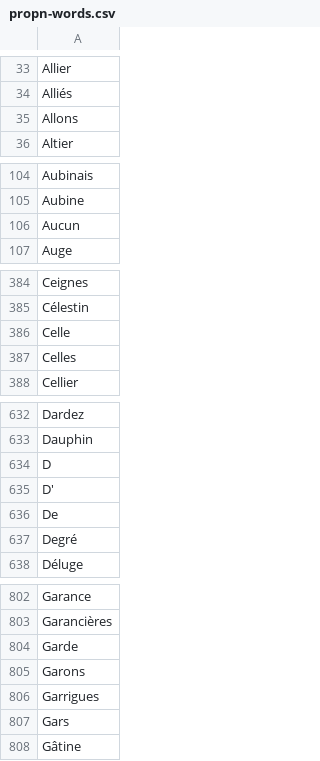
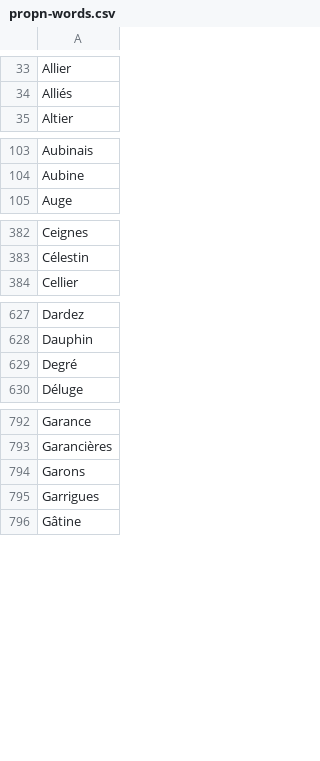
Before and after one commit to oeuvres/alix, a CSV file: fr/src/resources/com/github/oeuvres/alix/fr/propn-words.csv, drawn as a sheet; only a part is shown, gaps mark what is left out; the diff covers the shown part only.

Commit message:
Some rare PROPN that cause errors

```diff
--- a/fr/src/resources/com/github/oeuvres/alix/fr/propn-words.csv
+++ b/fr/src/resources/com/github/oeuvres/alix/fr/propn-words.csv
@@ -34,3 +34,2 @@ Allier
 Alliés
-Allons
 Altier
@@ -105,3 +104,2 @@ Aubinais
 Aubine
-Aucun
 Auge
@@ -385,4 +383,2 @@ Ceignes
 Célestin
-Celle
-Celles
 Cellier
@@ -633,5 +628,2 @@ Dardez
 Dauphin
-D
-D'
-De
 Degré
@@ -803,6 +793,4 @@ Garance
 Garancières
-Garde
 Garons
 Garrigues
-Gars
 Gâtine
```
Also changed, not shown: 11 removed rows elsewhere in this file, 2 other files.
